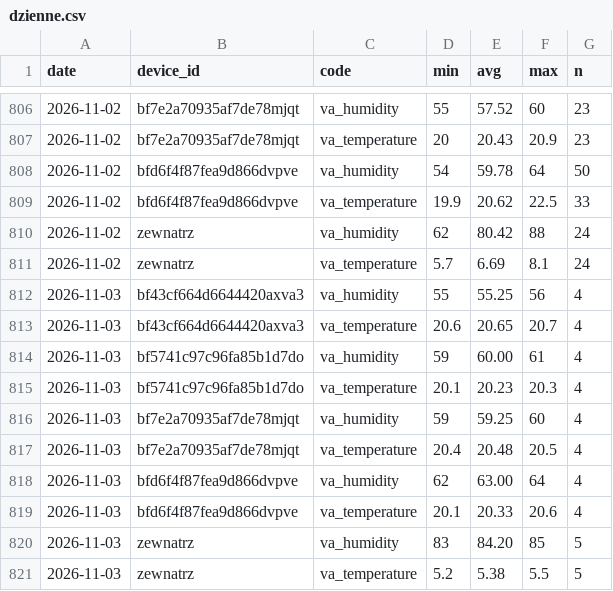
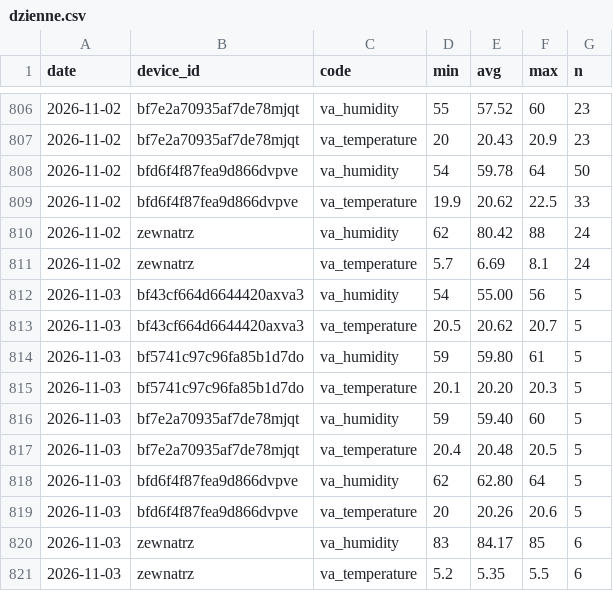
Before and after one commit to Bronek31/Smart-Home, a CSV file: data/dzienne.csv, drawn as a sheet; only a part is shown, gaps mark what is left out.

```diff
--- a/data/dzienne.csv
+++ b/data/dzienne.csv
@@ -811,11 +811,11 @@ date,device_id,code,min,avg,max,n
 2026-11-02,zewnatrz,va_temperature,5.7,6.69,8.1,24
-2026-11-03,bf43cf664d6644420axva3,va_humidity,55,55.25,56,4
-2026-11-03,bf43cf664d6644420axva3,va_temperature,20.6,20.65,20.7,4
-2026-11-03,bf5741c97c96fa85b1d7do,va_humidity,59,60.00,61,4
-2026-11-03,bf5741c97c96fa85b1d7do,va_temperature,20.1,20.23,20.3,4
-2026-11-03,bf7e2a70935af7de78mjqt,va_humidity,59,59.25,60,4
-2026-11-03,bf7e2a70935af7de78mjqt,va_temperature,20.4,20.48,20.5,4
-2026-11-03,bfd6f4f87fea9d866dvpve,va_humidity,62,63.00,64,4
-2026-11-03,bfd6f4f87fea9d866dvpve,va_temperature,20.1,20.33,20.6,4
-2026-11-03,zewnatrz,va_humidity,83,84.20,85,5
-2026-11-03,zewnatrz,va_temperature,5.2,5.38,5.5,5
+2026-11-03,bf43cf664d6644420axva3,va_humidity,54,55.00,56,5
+2026-11-03,bf43cf664d6644420axva3,va_temperature,20.5,20.62,20.7,5
+2026-11-03,bf5741c97c96fa85b1d7do,va_humidity,59,59.80,61,5
+2026-11-03,bf5741c97c96fa85b1d7do,va_temperature,20.1,20.20,20.3,5
+2026-11-03,bf7e2a70935af7de78mjqt,va_humidity,59,59.40,60,5
+2026-11-03,bf7e2a70935af7de78mjqt,va_temperature,20.4,20.48,20.5,5
+2026-11-03,bfd6f4f87fea9d866dvpve,va_humidity,62,62.80,64,5
+2026-11-03,bfd6f4f87fea9d866dvpve,va_temperature,20,20.26,20.6,5
+2026-11-03,zewnatrz,va_humidity,83,84.17,85,6
+2026-11-03,zewnatrz,va_temperature,5.2,5.35,5.5,6
```
Also changed, not shown: data/2026-11.csv, data/rosliny/2026-11.csv, 4 other files.
